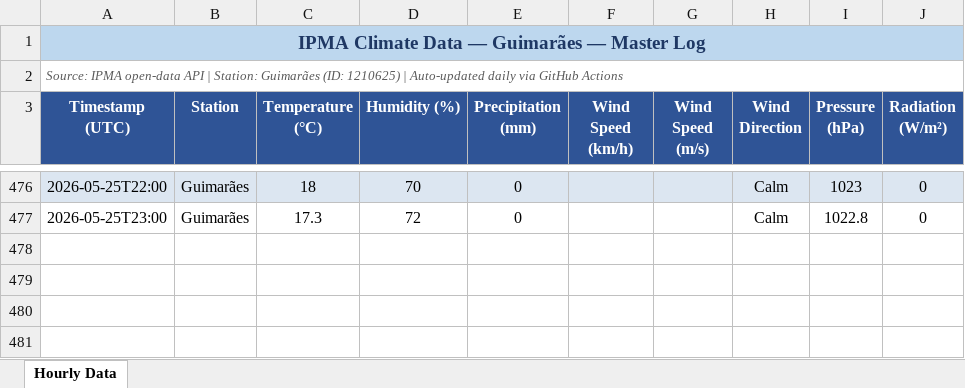
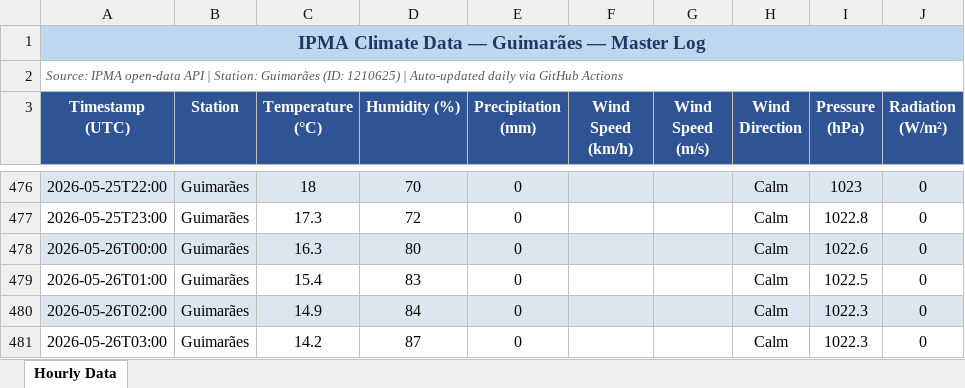
Before and after one commit to seikoyumetateoka/climate-guimaraes, an Excel workbook: data/climate_guimaraes.xlsx, sheet Hourly Data, drawn as a sheet; only a part is shown, gaps mark what is left out; values as stored, in another font and other column widths than the file's, no borders; the diff names each change by its address in the sheet, - before the commit and + after, or states it on an @@ line.

```diff
--- a/data/climate_guimaraes.xlsx (sheet Hourly Data)
+++ b/data/climate_guimaraes.xlsx (sheet Hourly Data)
+row 478: 2026-05-26T00:00 | Guimarães | 16.3 | 80 | 0 |  |  | Calm | 1022.6 | 0
+row 479: 2026-05-26T01:00 | Guimarães | 15.4 | 83 | 0 |  |  | Calm | 1022.5 | 0
+row 480: 2026-05-26T02:00 | Guimarães | 14.9 | 84 | 0 |  |  | Calm | 1022.3 | 0
+row 481: 2026-05-26T03:00 | Guimarães | 14.2 | 87 | 0 |  |  | Calm | 1022.3 | 0
```
